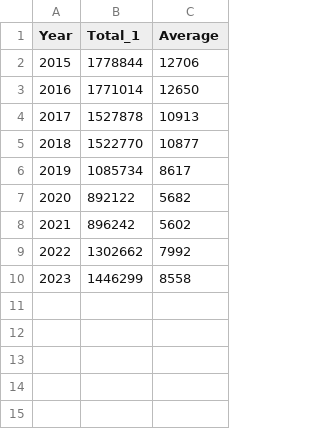
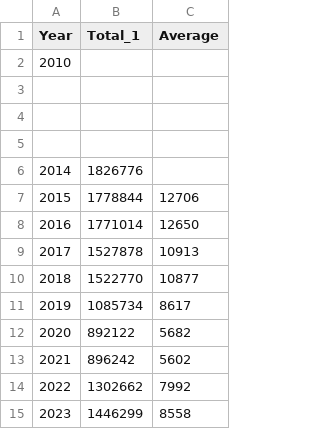
Before and after one commit to MackenzieYand/Viz2_Mackenzie, a CSV file: data/aleague/attendance.csv, drawn as a sheet; the diff names each change by its address in the sheet, - before the commit and + after, or states it on an @@ line.

Commit message:
maybe

```diff
--- a/data/aleague/attendance.csv
+++ b/data/aleague/attendance.csv
+row 2: 2010
+row 3: (empty)
+row 4: (empty)
+row 5: (empty)
+row 6: 2014 | 1826776
```
